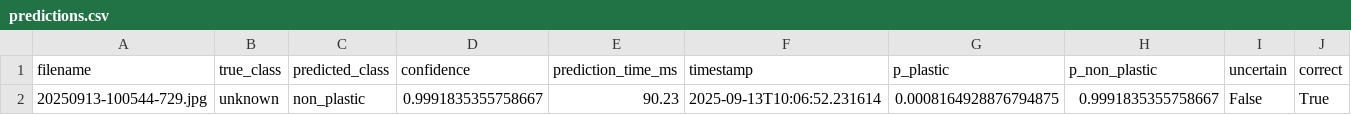
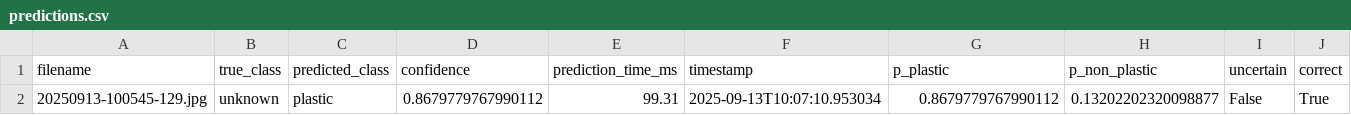
Before and after one commit to zyronvon/Microplastics_results, a CSV file: final_results/predictions.csv, drawn as a sheet.

Commit message:
Update final_results/predictions.csv

```diff
--- a/final_results/predictions.csv
+++ b/final_results/predictions.csv
@@ -1,2 +1,2 @@
 filename,true_class,predicted_class,confidence,prediction_time_ms,timestamp,p_plastic,p_non_plastic,uncertain,correct
-20250913-100544-729.jpg,unknown,non_plastic,0.9991835355758667,90.23,2025-09-13T10:06:52.231614,0.0008164928876794875,0.9991835355758667,False,True
+20250913-100545-129.jpg,unknown,plastic,0.8679779767990112,99.31,2025-09-13T10:07:10.953034,0.8679779767990112,0.13202202320098877,False,True
```
